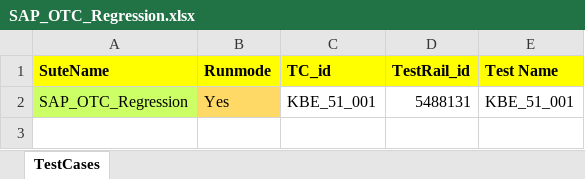
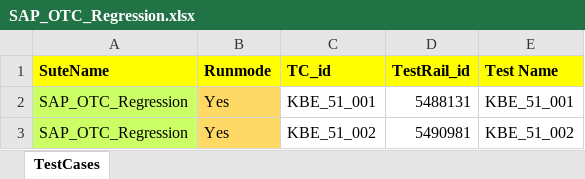
Before and after one commit to DeepanRajChinnasamy/SAPRegression, an Excel workbook: Test_Planner/SAP_OTC_Regression.xlsx, sheet TestCases, drawn as a sheet; values as stored, in another font and other column widths than the file's, no borders; conditional formats not drawn; the diff names each change by its address in the sheet, - before the commit and + after, or states it on an @@ line.

```diff
--- a/Test_Planner/SAP_OTC_Regression.xlsx (sheet TestCases)
+++ b/Test_Planner/SAP_OTC_Regression.xlsx (sheet TestCases)
+row 3: SAP_OTC_Regression | Yes | KBE_51_002 | 5490981 | KBE_51_002
```
Also changed, not shown: 3 other files.
